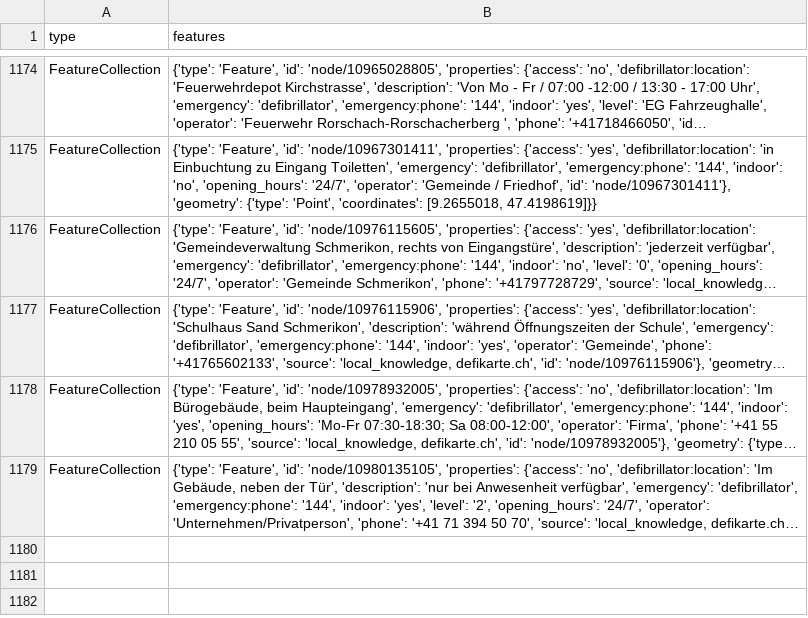
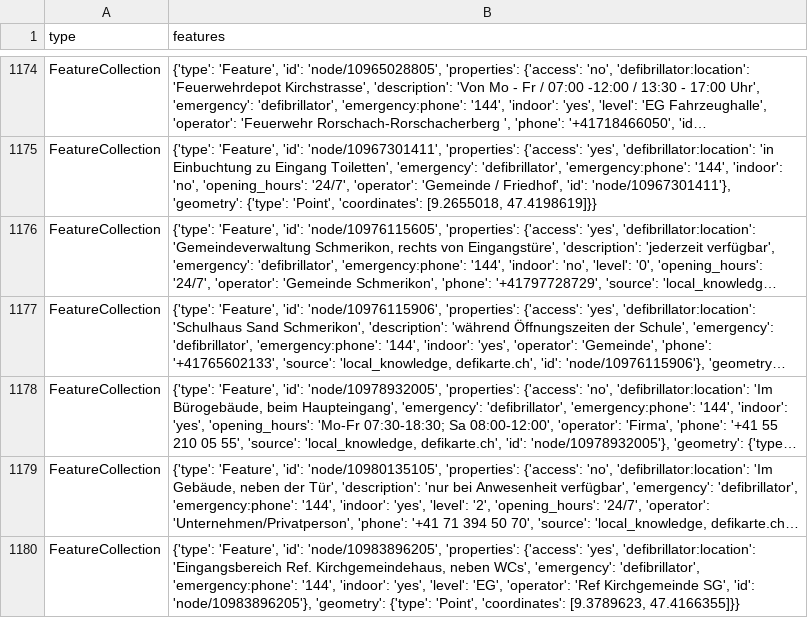
Before and after one commit to OpenBracketsCH/defi_data, a CSV file: data/csv/defis_dispo_knzsg.csv, drawn as a sheet; only a part is shown, gaps mark what is left out; long unchanged cells end in …; the diff names each change by its address in the sheet, - before the commit and + after, or states it on an @@ line.

```diff
--- a/data/csv/defis_dispo_knzsg.csv
+++ b/data/csv/defis_dispo_knzsg.csv
+row 1180: FeatureCollection | {'type': 'Feature', 'id': 'node/10983896205', 'properties': {'access': 'yes', 'defibrillator:location': 'Eingangsbereich Ref. Kirchgemeindehaus, neben WCs', 'emergency': 'defibrillator', 'emergency:phone': '144', 'indoor': 'yes', 'level': 'EG', 'operator': 'Ref Kirchgemeinde SG', 'id': 'node/10983896205'}, 'geometry': {'type': 'Point', 'coordinates': [9.3789623, 47.4166355]}}
```
Also changed, not shown: data/csv/defis_kt_gr.csv, data/csv/defis_kt_sg.csv, 7 other files.
